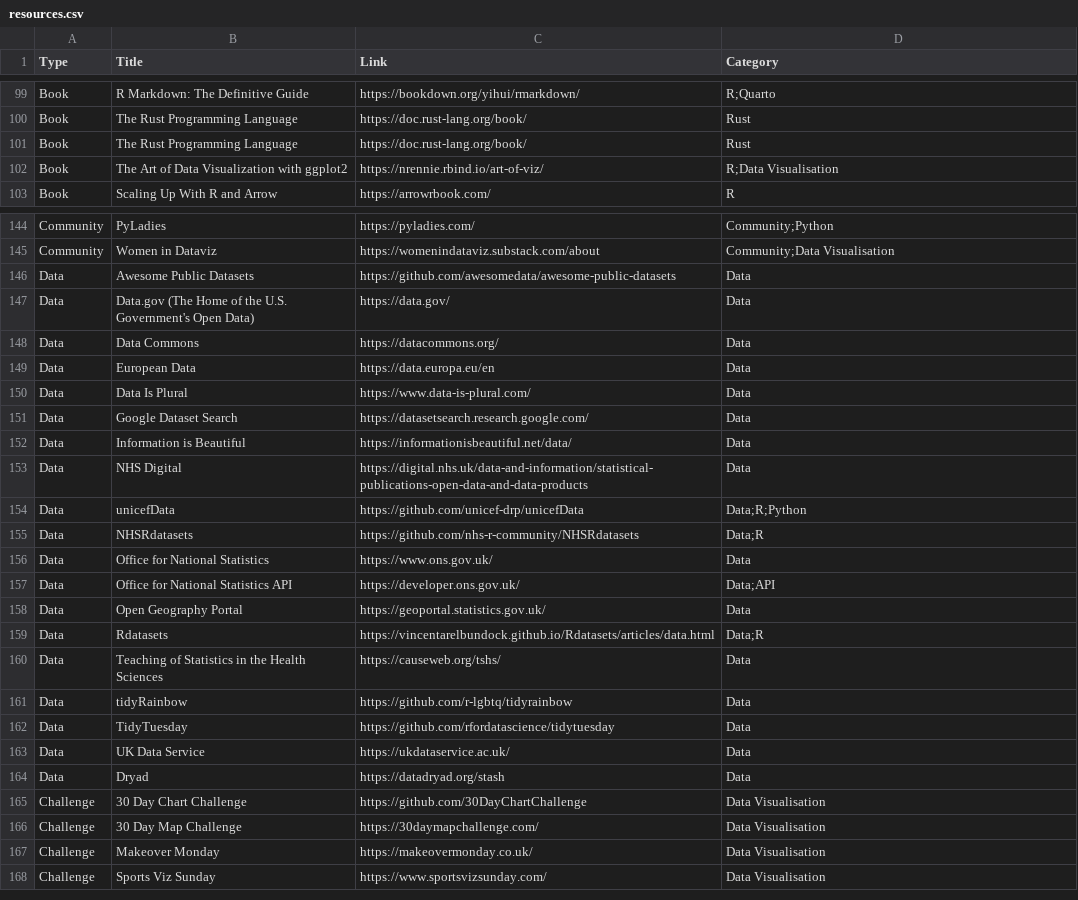
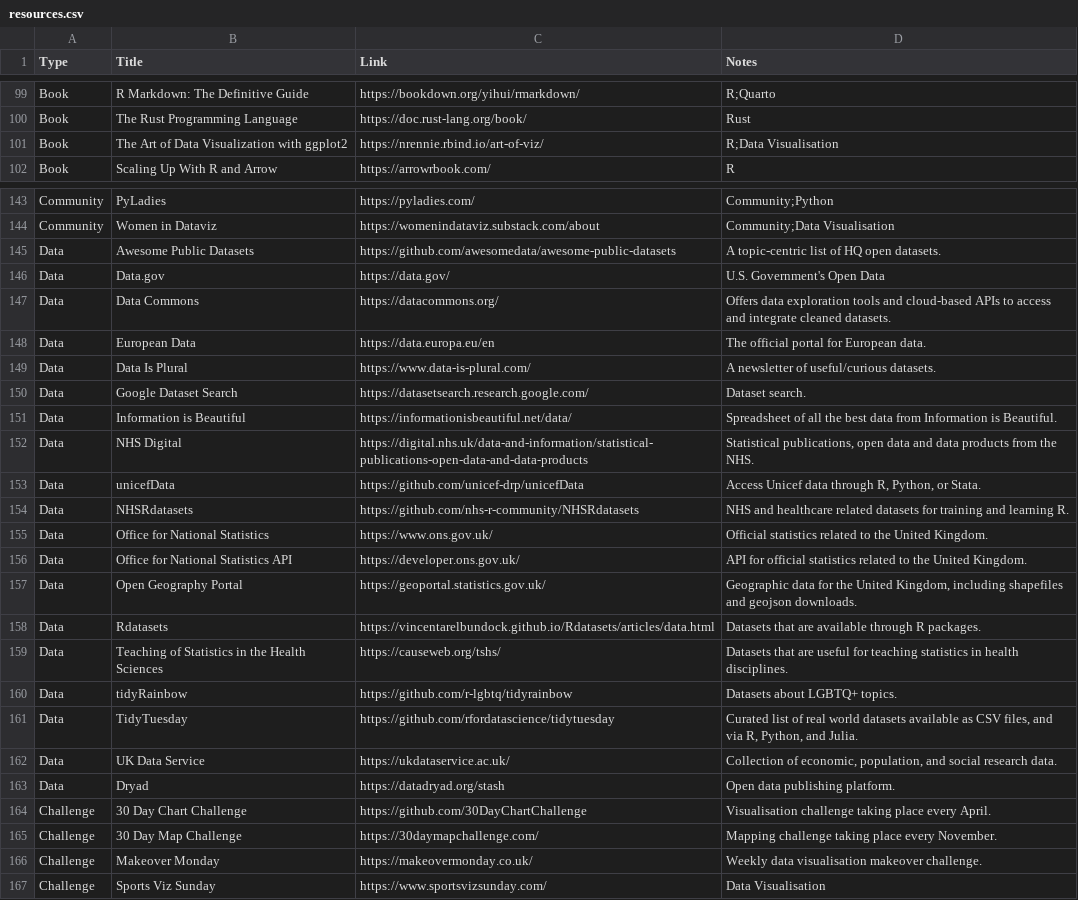
Before and after one commit to nrennie/data-science-resources, a CSV file: resources.csv, drawn as a sheet; only a part is shown, gaps mark what is left out; the diff covers the shown part only.

Commit message:
reformat to add notes, and start adding them

```diff
--- a/resources.csv
+++ b/resources.csv
@@ -1 +1 @@
-Type,Title,Link,Category
+Type,Title,Link,Notes
@@ -100,3 +100,2 @@ Book,R Markdown: The Definitive Guide,https://bookdown.org/yihui/rmarkdown/,R;Qu
 Book,The Rust Programming Language,https://doc.rust-lang.org/book/,Rust
-Book,The Rust Programming Language,https://doc.rust-lang.org/book/,Rust
 Book,The Art of Data Visualization with ggplot2,https://nrennie.rbind.io/art-of-viz/,R;Data Visualisation
@@ -145,24 +144,24 @@ Community,PyLadies,https://pyladies.com/,Community;Python
 Community,Women in Dataviz,https://womenindataviz.substack.com/about,Community;Data Visualisation
-Data,Awesome Public Datasets,https://github.com/awesomedata/awesome-public-datasets,Data
-Data,Data.gov (The Home of the U.S. Government's Open Data),https://data.gov/,Data
-Data,Data Commons,https://datacommons.org/,Data
-Data,European Data,https://data.europa.eu/en,Data
-Data,Data Is Plural,https://www.data-is-plural.com/,Data
-Data,Google Dataset Search,https://datasetsearch.research.google.com/,Data
-Data,Information is Beautiful,https://informationisbeautiful.net/data/,Data
-Data,NHS Digital,https://digital.nhs.uk/data-and-information/statistical-publications-open-data-and-data-products,Data
-Data,unicefData,https://github.com/unicef-drp/unicefData,Data;R;Python
-Data,NHSRdatasets,https://github.com/nhs-r-community/NHSRdatasets,Data;R
-Data,Office for National Statistics,https://www.ons.gov.uk/,Data
-Data,Office for National Statistics API,https://developer.ons.gov.uk/,Data;API
-Data,Open Geography Portal,https://geoportal.statistics.gov.uk/,Data
-Data,Rdatasets,https://vincentarelbundock.github.io/Rdatasets/articles/data.html,Data;R
-Data,Teaching of Statistics in the Health Sciences,https://causeweb.org/tshs/,Data
-Data,tidyRainbow,https://github.com/r-lgbtq/tidyrainbow,Data
-Data,TidyTuesday,https://github.com/rfordatascience/tidytuesday,Data
-Data,UK Data Service,https://ukdataservice.ac.uk/,Data
-Data,Dryad,https://datadryad.org/stash,Data
-Challenge,30 Day Chart Challenge,https://github.com/30DayChartChallenge,Data Visualisation
-Challenge,30 Day Map Challenge,https://30daymapchallenge.com/,Data Visualisation
-Challenge,Makeover Monday,https://makeovermonday.co.uk/,Data Visualisation
+Data,Awesome Public Datasets,https://github.com/awesomedata/awesome-public-datasets,A topic-centric list of HQ open datasets.
+Data,Data.gov,https://data.gov/,U.S. Government's Open Data
+Data,Data Commons,https://datacommons.org/,Offers data exploration tools and cloud-based APIs to access and integrate cleaned datasets.
+Data,European Data,https://data.europa.eu/en,The official portal for European data.
+Data,Data Is Plural,https://www.data-is-plural.com/,A newsletter of useful/curious datasets.
+Data,Google Dataset Search,https://datasetsearch.research.google.com/,Dataset search.
+Data,Information is Beautiful,https://informationisbeautiful.net/data/,Spreadsheet of all the best data from Information is Beautiful.
+Data,NHS Digital,https://digital.nhs.uk/data-and-information/statistical-publications-open-data-and-data-products,"Statistical publications, open data and data products from the NHS."
+Data,unicefData,https://github.com/unicef-drp/unicefData,"Access Unicef data through R, Python, or Stata."
+Data,NHSRdatasets,https://github.com/nhs-r-community/NHSRdatasets,NHS and healthcare related datasets for training and learning R.
+Data,Office for National Statistics,https://www.ons.gov.uk/,Official statistics related to the United Kingdom.
+Data,Office for National Statistics API,https://developer.ons.gov.uk/,API for official statistics related to the United Kingdom.
+Data,Open Geography Portal,https://geoportal.statistics.gov.uk/,"Geographic data for the United Kingdom, including shapefiles and geojson downloads."
+Data,Rdatasets,https://vincentarelbundock.github.io/Rdatasets/articles/data.html,Datasets that are available through R packages.
+Data,Teaching of Statistics in the Health Sciences,https://causeweb.org/tshs/,Datasets that are useful for teaching statistics in health disciplines.
+Data,tidyRainbow,https://github.com/r-lgbtq/tidyrainbow,Datasets about LGBTQ+ topics.
+Data,TidyTuesday,https://github.com/rfordatascience/tidytuesday,"Curated list of real world datasets available as CSV files, and via R, Python, and Julia."
+Data,UK Data Service,https://ukdataservice.ac.uk/,"Collection of economic, population, and social research data."
+Data,Dryad,https://datadryad.org/stash,Open data publishing platform.
+Challenge,30 Day Chart Challenge,https://github.com/30DayChartChallenge,Visualisation challenge taking place every April.
+Challenge,30 Day Map Challenge,https://30daymapchallenge.com/,Mapping challenge taking place every November.
+Challenge,Makeover Monday,https://makeovermonday.co.uk/,Weekly data visualisation makeover challenge.
 Challenge,Sports Viz Sunday,https://www.sportsvizsunday.com/,Data Visualisation
```
Also changed, not shown: 30 edited cells elsewhere in this file, 2 other files.
